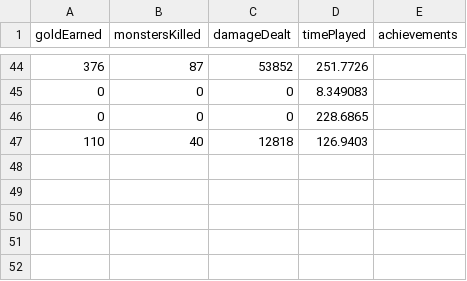
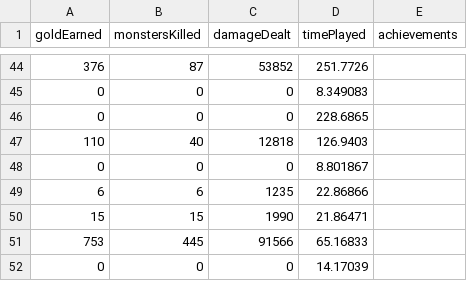
Before and after one commit to Gyoza-Gyoza/Dog-Game, a CSV file: Assets/StreamingAssets/Databases/AnalyticsList.csv, drawn as a sheet; only a part is shown, gaps mark what is left out.

```diff
--- a/Assets/StreamingAssets/Databases/AnalyticsList.csv
+++ b/Assets/StreamingAssets/Databases/AnalyticsList.csv
@@ -47 +47,6 @@ goldEarned,monstersKilled,damageDealt,timePlayed,achievements
 110,40,12818,126.9403,
+0,0,0,8.801867,
+6,6,1235,22.86866,
+15,15,1990,21.86471,
+753,445,91566,65.16833,
+0,0,0,14.17039,
```
Also changed, not shown: 9 other files.
